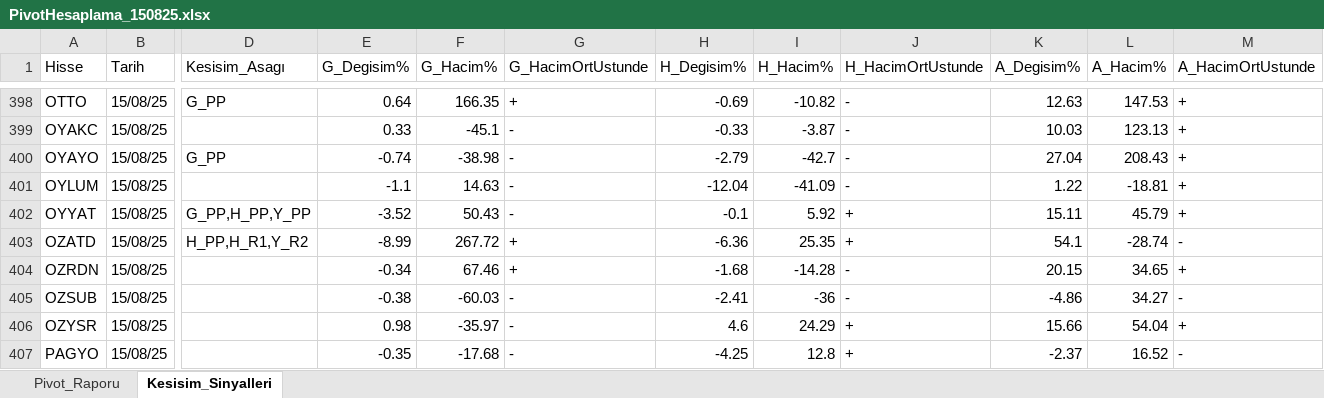
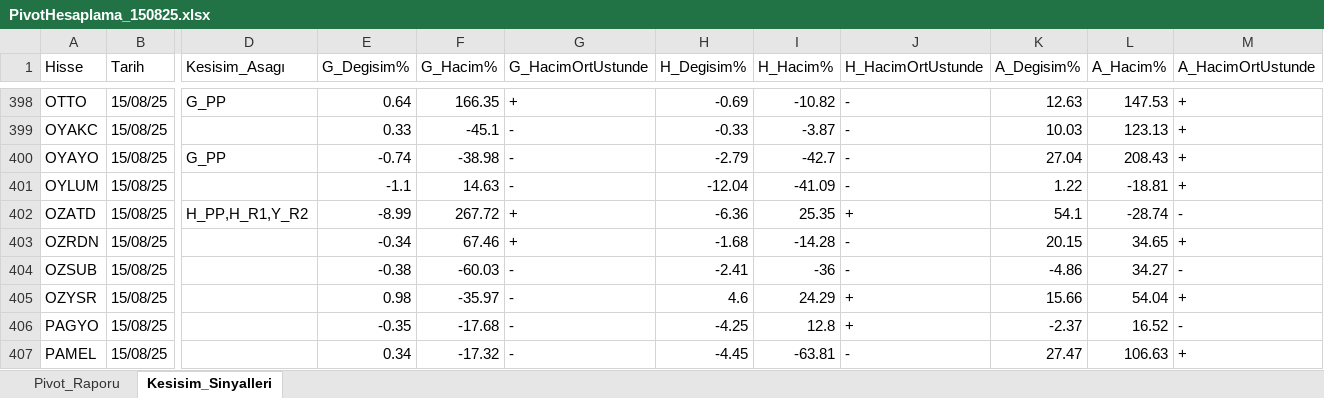
Before and after one commit to erdemustun/Dosyalar, an Excel workbook: PivotHesaplama_150825.xlsx, sheet Kesisim_Sinyalleri, drawn as a sheet; only a part is shown, gaps mark what is left out; the shorter side is filled out with more unchanged rows; values as stored, in another font and other column widths than the file's, no cell formats; rows hold the shown columns only; the diff names each change by its address in the sheet, - before the commit and + after, or states it on an @@ line.

```diff
--- a/PivotHesaplama_150825.xlsx (sheet Kesisim_Sinyalleri)
+++ b/PivotHesaplama_150825.xlsx (sheet Kesisim_Sinyalleri)
-row 402: OYYAT | 15/08/25 | G_PP,H_PP,Y_PP | -3.52 | 50.43 | - | -0.1 | 5.92 | + | 15.11 | 45.79 | +
```
Also changed, not shown: sheet Pivot_Raporu, cell formats.
